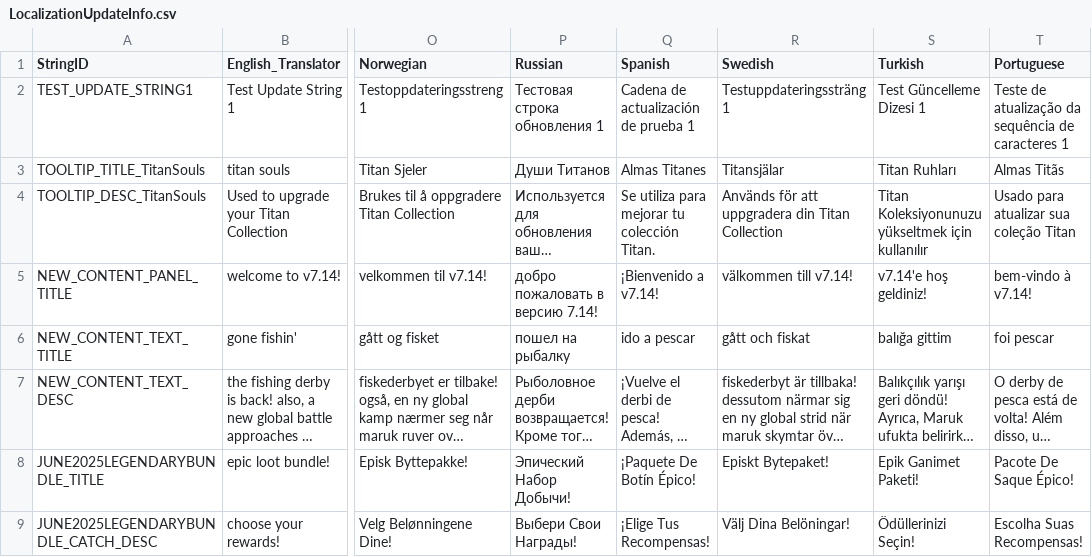
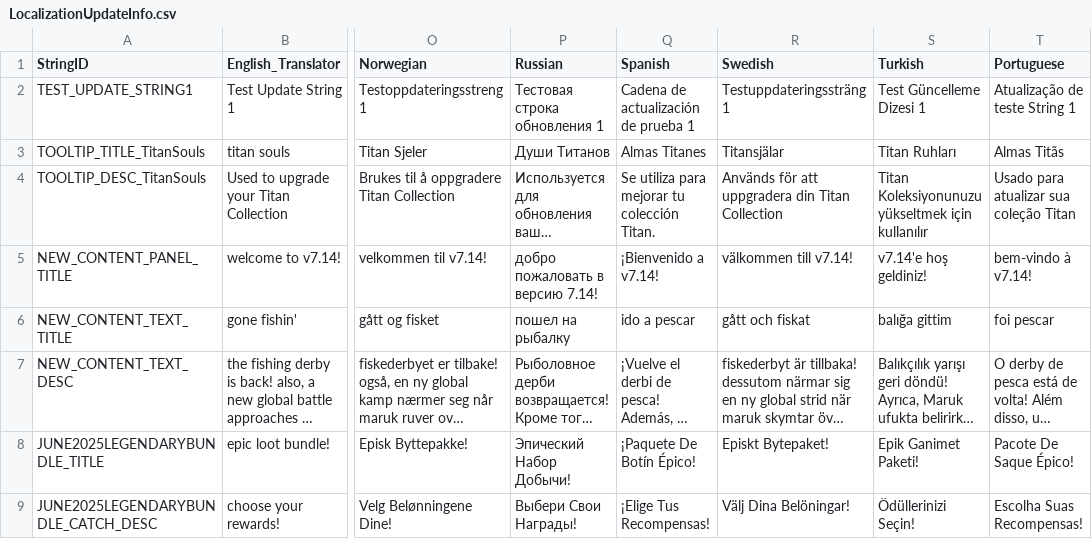
Before and after one commit to rawrzcookie/TT2_CSV, a CSV file: csv/LocalizationUpdateInfo.csv, drawn as a sheet; only a part is shown, gaps mark what is left out; long unchanged cells end in …; the diff names each change by its address in the sheet, - before the commit and + after, or states it on an @@ line.

```diff
--- a/csv/LocalizationUpdateInfo.csv
+++ b/csv/LocalizationUpdateInfo.csv
-T2 (Portuguese): Teste de atualização da sequência de caracteres 1
+T2 (Portuguese): Atualização de teste String 1
```
Also changed, not shown: csv/EndgameSeasonArtifactInfo.csv.
